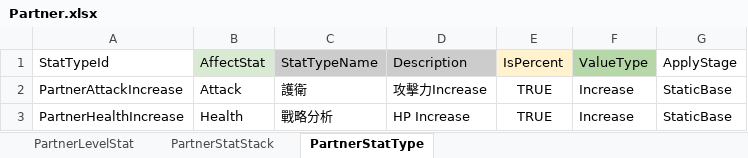
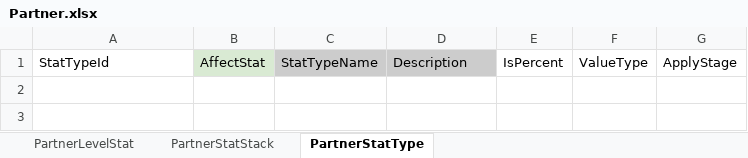
Before and after one commit to nate0815/CombatCalculatorTest, an Excel workbook: Data/Partner.xlsx, sheet PartnerStatType, drawn as a sheet; values as stored, in another font and other column widths than the file's, no borders; charts and pictures not drawn; the diff names each change by its address in the sheet, - before the commit and + after, or states it on an @@ line.

```diff
--- a/Data/Partner.xlsx (sheet PartnerStatType)
+++ b/Data/Partner.xlsx (sheet PartnerStatType)
-E1 fill: #FFF2CC
+E1 fill: none
-F1 fill: #B6D7A8
+F1 fill: none
-row 2: PartnerAttackIncrease | Attack | 護衛 | 攻擊力Increase | TRUE | Increase | StaticBase
-row 3: PartnerHealthIncrease | Health | 戰略分析 | HP Increase | TRUE | Increase | StaticBase
```
Also changed, not shown: sheet PartnerStatStack, sheet PartnerLevelStat, charts or pictures, Data/Character.xlsx, 3 other files.
